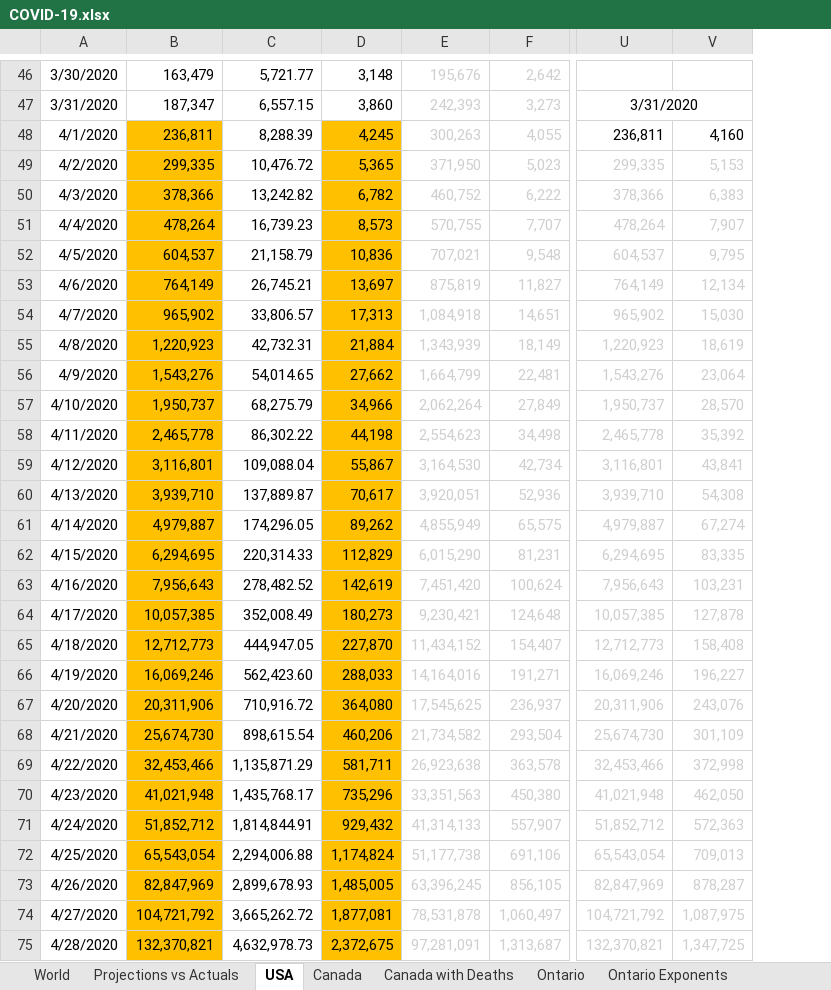
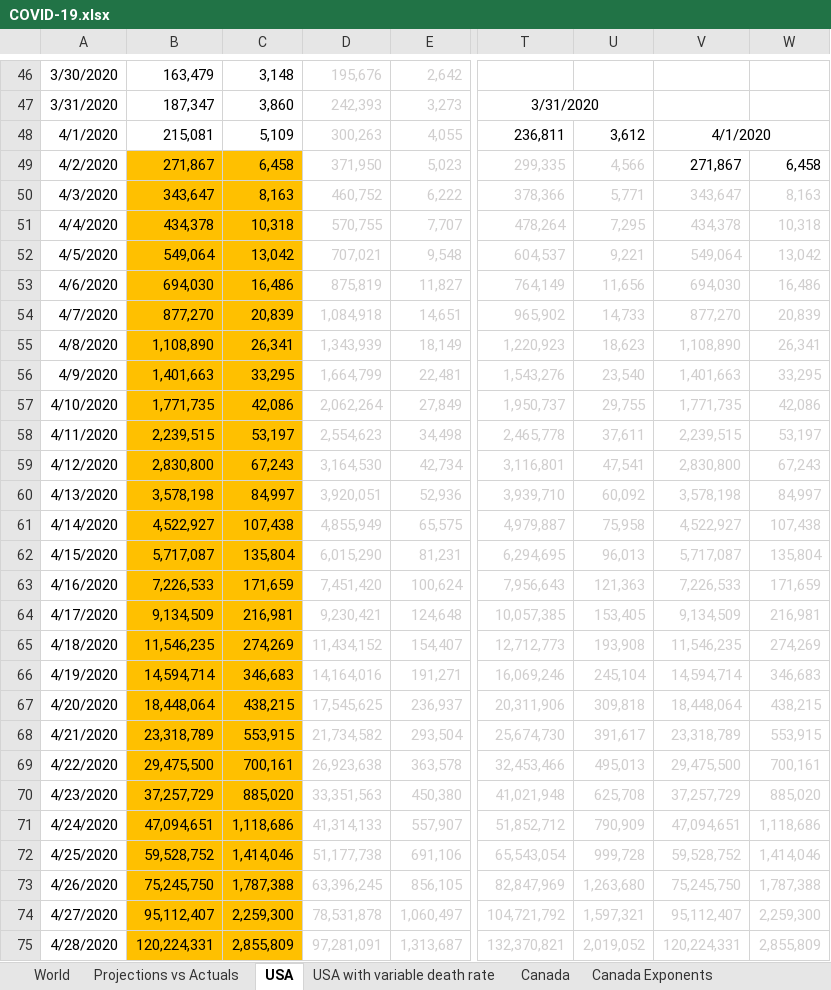
Before and after one commit to timothycomeau/COVID-19, an Excel workbook: COVID-19.xlsx, sheet USA, drawn as a sheet; only a part is shown, gaps mark what is left out; values as stored, in another font and other column widths than the file's, no borders; charts and pictures not drawn; removed rows and columns are numbered as before the commit, all else as after; the diff covers the shown part only; the diff names each change by its address in the sheet, - before the commit and + after, or states it on an @@ line.

```diff
--- a/COVID-19.xlsx (sheet USA)
+++ b/COVID-19.xlsx (sheet USA)
+sheet tab: USA with variable death rate
+sheet tab: Canada Exponents
-column C, rows 46-75: 5,721.77 | 6,557.15 | 8,288.39 | 10,476.72 | 13,242.82 | 16,739.23 | 21,158.79 | 26,745.21 | 33,806.57 | 42,732.31 | 54,014.65 | 68,275.79 | 86,302.22 | 109,088.04 | 137,889.87 | 174,296.05 | 220,314.33 | 278,482.52 | 352,008.49 | 444,947.05 | 562,423.60 | 710,916.72 | 898,615.54 | 1,135,871.29 | 1,435,768.17 | 1,814,844.91 | 2,294,006.88 | 2,899,678.93 | 3,665,262.72 | 4,632,978.73
-column D, rows 46-75: 3,148 | 3,860 | 4,245 | 5,365 | 6,782 | 8,573 | 10,836 | 13,697 | 17,313 | 21,884 | 27,662 | 34,966 | 44,198 | 55,867 | 70,617 | 89,262 | 112,829 | 142,619 | 180,273 | 227,870 | 288,033 | 364,080 | 460,206 | 581,711 | 735,296 | 929,432 | 1,174,824 | 1,485,005 | 1,877,081 | 2,372,675
+column C, rows 46-75: 3,148 | 3,860 | 5,109 | 6,458 | 8,163 | 10,318 | 13,042 | 16,486 | 20,839 | 26,341 | 33,295 | 42,086 | 53,197 | 67,243 | 84,997 | 107,438 | 135,804 | 171,659 | 216,981 | 274,269 | 346,683 | 438,215 | 553,915 | 700,161 | 885,020 | 1,118,686 | 1,414,046 | 1,787,388 | 2,259,300 | 2,855,809
-column V, rows 48-75: 4,160 | 5,153 | 6,383 | 7,907 | 9,795 | 12,134 | 15,030 | 18,619 | 23,064 | 28,570 | 35,392 | 43,841 | 54,308 | 67,274 | 83,335 | 103,231 | 127,878 | 158,408 | 196,227 | 243,076 | 301,109 | 372,998 | 462,050 | 572,363 | 709,013 | 878,287 | 1,087,975 | 1,347,725
+column U, rows 48-75: 3,612 | 4,566 | 5,771 | 7,295 | 9,221 | 11,656 | 14,733 | 18,623 | 23,540 | 29,755 | 37,611 | 47,541 | 60,092 | 75,958 | 96,013 | 121,363 | 153,405 | 193,908 | 245,104 | 309,818 | 391,617 | 495,013 | 625,708 | 790,909 | 999,728 | 1,263,680 | 1,597,321 | 2,019,052
+column V, rows 48-75: 4/1/2020 | 271,867 | 343,647 | 434,378 | 549,064 | 694,030 | 877,270 | 1,108,890 | 1,401,663 | 1,771,735 | 2,239,515 | 2,830,800 | 3,578,198 | 4,522,927 | 5,717,087 | 7,226,533 | 9,134,509 | 11,546,235 | 14,594,714 | 18,448,064 | 23,318,789 | 29,475,500 | 37,257,729 | 47,094,651 | 59,528,752 | 75,245,750 | 95,112,407 | 120,224,331
+column W, rows 49-75: 6,458 | 8,163 | 10,318 | 13,042 | 16,486 | 20,839 | 26,341 | 33,295 | 42,086 | 53,197 | 67,243 | 84,997 | 107,438 | 135,804 | 171,659 | 216,981 | 274,269 | 346,683 | 438,215 | 553,915 | 700,161 | 885,020 | 1,118,686 | 1,414,046 | 1,787,388 | 2,259,300 | 2,855,809
-B48: 236,811
+B48: 215,081
-B48 fill: #FFC000
+B48 fill: none
-B49: 299,335
+B49: 271,867
-B50: 378,366
+B50: 343,647
-B51: 478,264
+B51: 434,378
-B52: 604,537
+B52: 549,064
-B53: 764,149
+B53: 694,030
-B54: 965,902
+B54: 877,270
-B55: 1,220,923
+B55: 1,108,890
-B56: 1,543,276
+B56: 1,401,663
-B57: 1,950,737
+B57: 1,771,735
-B58: 2,465,778
+B58: 2,239,515
-B59: 3,116,801
+B59: 2,830,800
-B60: 3,939,710
+B60: 3,578,198
-B61: 4,979,887
+B61: 4,522,927
-B62: 6,294,695
+B62: 5,717,087
-B63: 7,956,643
+B63: 7,226,533
-B64: 10,057,385
+B64: 9,134,509
-B65: 12,712,773
+B65: 11,546,235
-B66: 16,069,246
+B66: 14,594,714
-B67: 20,311,906
+B67: 18,448,064
-B68: 25,674,730
+B68: 23,318,789
-B69: 32,453,466
+B69: 29,475,500
-B70: 41,021,948
+B70: 37,257,729
-B71: 51,852,712
+B71: 47,094,651
-B72: 65,543,054
+B72: 59,528,752
-B73: 82,847,969
+B73: 75,245,750
-B74: 104,721,792
+B74: 95,112,407
-B75: 132,370,821
+B75: 120,224,331
```
Also changed, not shown: 8 edited cells elsewhere in this sheet, sheet Canada with Deaths, sheet Projections vs Actuals, sheet Canada, sheet Ontario Exponents, sheet Ontario, sheet Nova Scotia, 3 more sheets, other sheet tabs, formulas that keep their value, charts or pictures, 1 other file.
